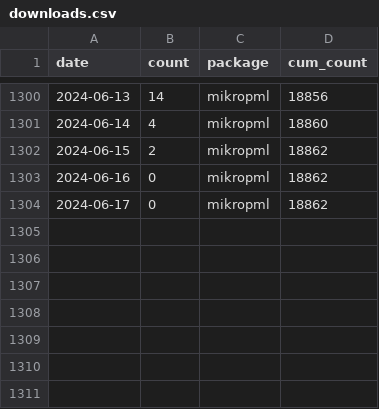
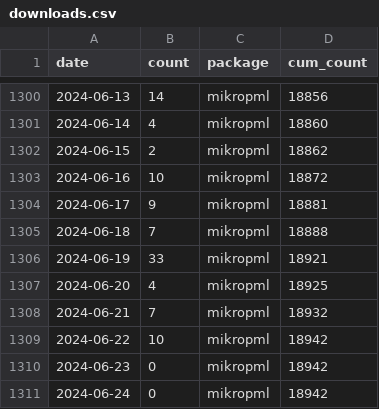
Before and after one commit to kelly-sovacool/pkg-downloads, a CSV file: data/downloads.csv, drawn as a sheet; only a part is shown, gaps mark what is left out.

```diff
--- a/data/downloads.csv
+++ b/data/downloads.csv
@@ -1302,3 +1302,10 @@ date,count,package,cum_count
 2024-06-15,2,mikropml,18862
-2024-06-16,0,mikropml,18862
-2024-06-17,0,mikropml,18862
+2024-06-16,10,mikropml,18872
+2024-06-17,9,mikropml,18881
+2024-06-18,7,mikropml,18888
+2024-06-19,33,mikropml,18921
+2024-06-20,4,mikropml,18925
+2024-06-21,7,mikropml,18932
+2024-06-22,10,mikropml,18942
+2024-06-23,0,mikropml,18942
+2024-06-24,0,mikropml,18942
```
Also changed, not shown: 3 other files.
